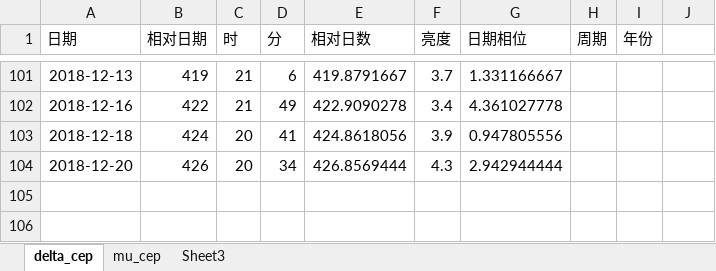
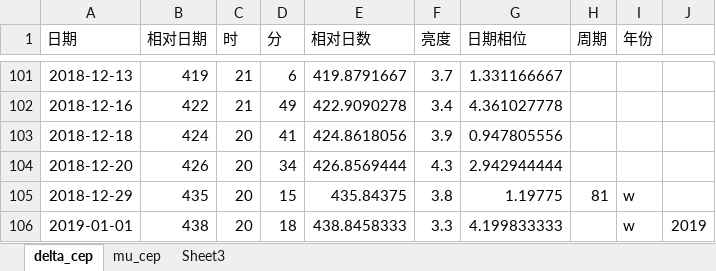
Before and after one commit to rottenweed/calc, an Excel workbook: delta_cep/delta_cep.xlsx, sheet delta_cep, drawn as a sheet; only a part is shown, gaps mark what is left out; values as stored, in another font and other column widths than the file's, no borders; charts and pictures not drawn; the diff names each change by its address in the sheet, - before the commit and + after, or states it on an @@ line.

Commit message:
Add Vstar data

```diff
--- a/delta_cep/delta_cep.xlsx (sheet delta_cep)
+++ b/delta_cep/delta_cep.xlsx (sheet delta_cep)
+row 105: 2018-12-29 | 435 | 20 | 15 | 435.84375 | 3.8 | 1.19775 | 81 | w
+row 106: 2019-01-01 | 438 | 20 | 18 | 438.8458333 | 3.3 | 4.199833333 |  | w | 2019
```
Also changed, not shown: sheet mu_cep, charts or pictures.
